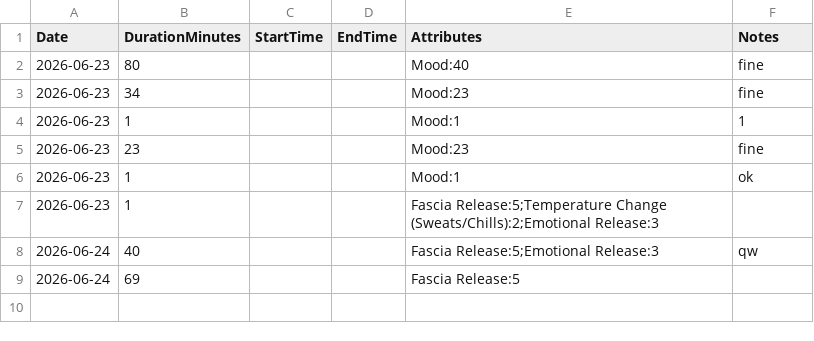
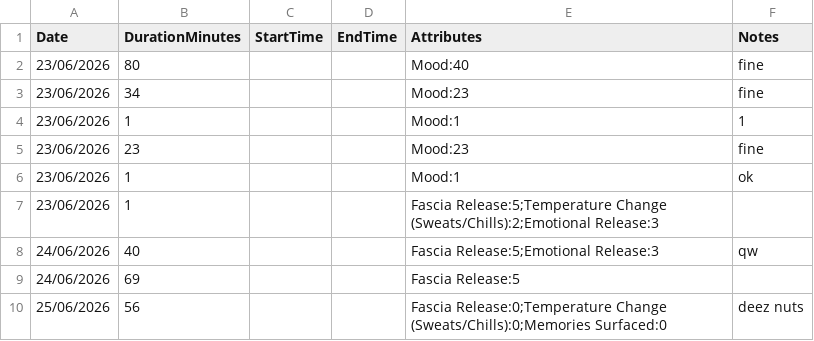
Before and after one commit to MG2341/Tre-app-tracker, a CSV file: logs.csv, drawn as a sheet.

```diff
--- a/logs.csv
+++ b/logs.csv
@@ -1,13 +1,14 @@
 Date,DurationMinutes,StartTime,EndTime,Attributes,Notes
-2026-06-23,80,,,Mood:40,"fine"
-2026-06-23,34,,,Mood:23,"fine
-"
-2026-06-23,1,,,Mood:1,"1"
-2026-06-23,23,,,Mood:23,"fine
-"
-2026-06-23,1,,,Mood:1,"ok
-"
-2026-06-23,1,,,Fascia Release:5;Temperature Change (Sweats/Chills):2;Emotional Release:3,
-2026-06-24,40,,,Fascia Release:5;Emotional Release:3,"	qw
-"
-2026-06-24,69,,,Fascia Release:5,
+23/06/2026,80,,,Mood:40,fine
+23/06/2026,34,,,Mood:23,"fine
+"
+23/06/2026,1,,,Mood:1,1
+23/06/2026,23,,,Mood:23,"fine
+"
+23/06/2026,1,,,Mood:1,"ok
+"
+23/06/2026,1,,,Fascia Release:5;Temperature Change (Sweats/Chills):2;Emotional Release:3,
+24/06/2026,40,,,Fascia Release:5;Emotional Release:3,"	qw
+"
+24/06/2026,69,,,Fascia Release:5,
+25/06/2026,56,,,Fascia Release:0;Temperature Change (Sweats/Chills):0;Memories Surfaced:0,deez nuts
```
Also changed, not shown: 12 other files.
